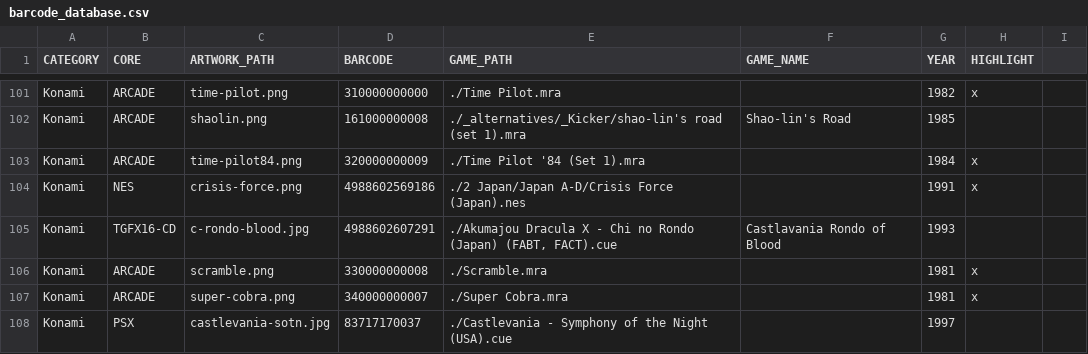
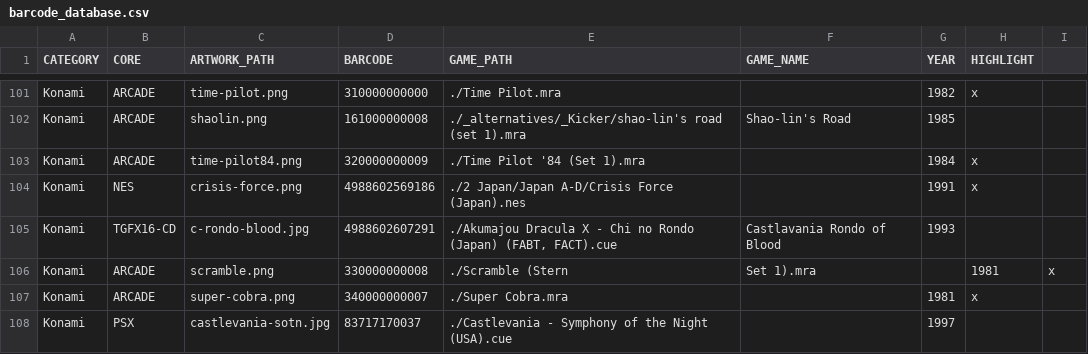
Before and after one commit to felleg/mister-barcode-launcher, a CSV file: barcode_database.csv, drawn as a sheet; only a part is shown, gaps mark what is left out.

Commit message:
fix scramble path

```diff
--- a/barcode_database.csv
+++ b/barcode_database.csv
@@ -105,3 +105,3 @@ Konami,NES,crisis-force.png,4988602569186,./2 Japan/Japan A-D/Crisis Force (Japa
 Konami,TGFX16-CD,c-rondo-blood.jpg,4988602607291,"./Akumajou Dracula X - Chi no Rondo (Japan) (FABT, FACT).cue",Castlavania Rondo of Blood,1993,
-Konami,ARCADE,scramble.png,330000000008,./Scramble.mra,,1981,x
+Konami,ARCADE,scramble.png,330000000008,./Scramble (Stern, Set 1).mra,,1981,x
 Konami,ARCADE,super-cobra.png,340000000007,./Super Cobra.mra,,1981,x
```
